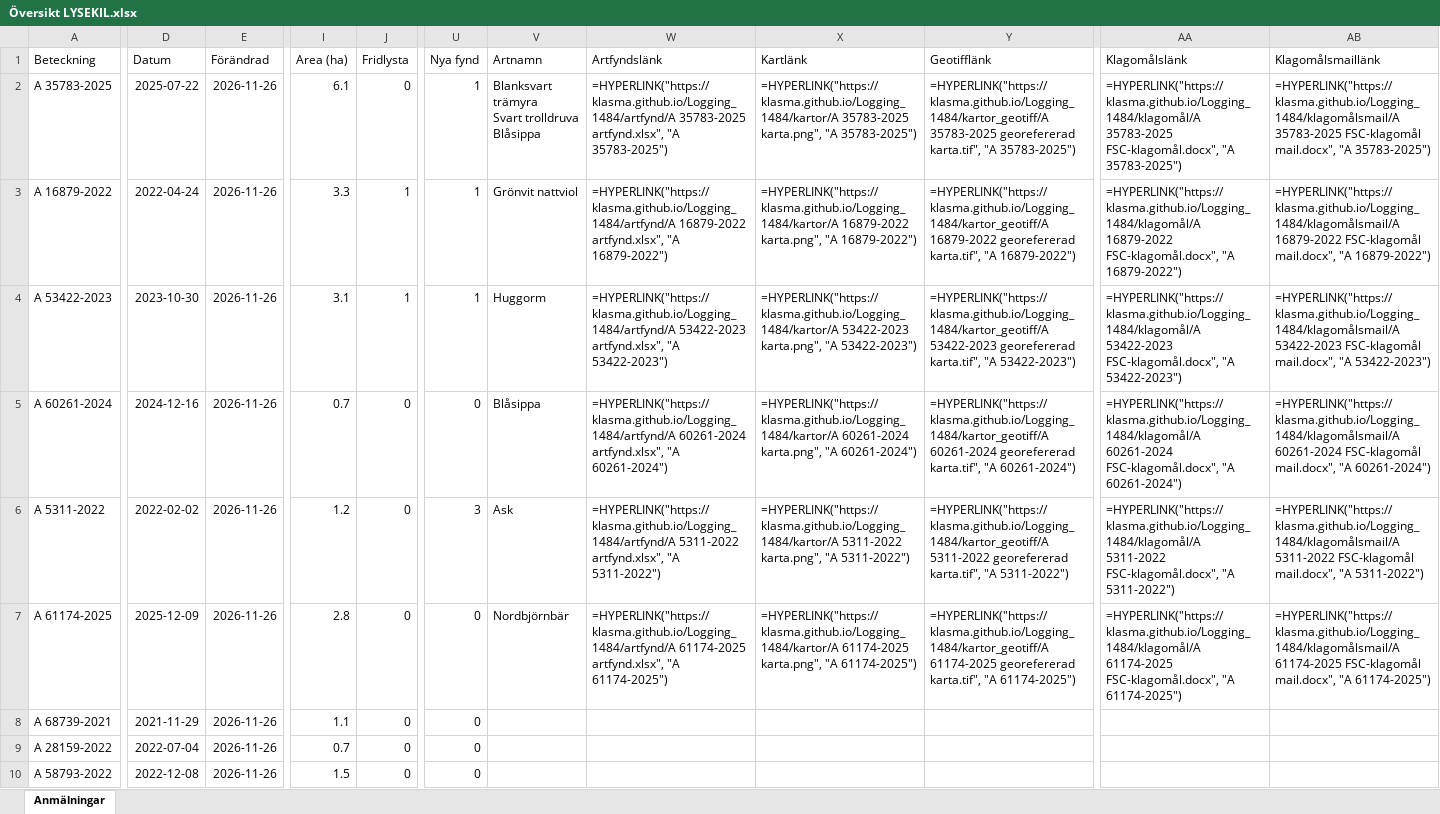
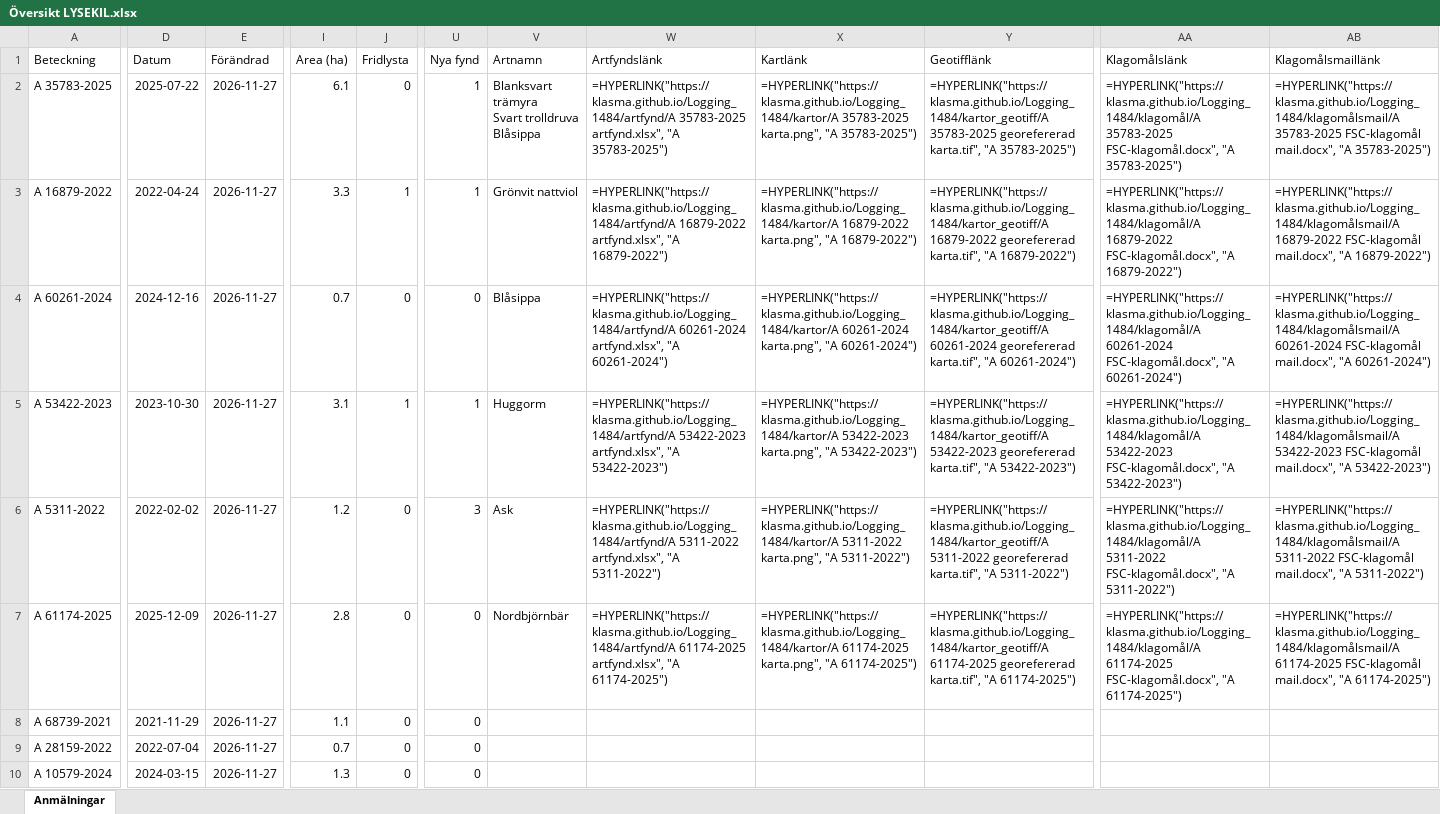
Before and after one commit to klasma/Logging_1484, an Excel workbook: Översikt LYSEKIL.xlsx, sheet Anmälningar, drawn as a sheet; only a part is shown, gaps mark what is left out; values as stored, in another font and other column widths than the file's, no borders; formulas without a stored value are shown as written; the diff covers the shown part only; the diff names each change by its address in the sheet, - before the commit and + after, or states it on an @@ line.

```diff
--- a/Översikt LYSEKIL.xlsx (sheet Anmälningar)
+++ b/Översikt LYSEKIL.xlsx (sheet Anmälningar)
-E2:E10 (Förändrad): 2026-11-26
+E2:E10 (Förändrad): 2026-11-27
-A4 (Beteckning): A 53422-2023
+A4 (Beteckning): A 60261-2024
-D4 (Datum): 2023-10-30
+D4 (Datum): 2024-12-16
-I4 (Area (ha)): 3.1
+I4 (Area (ha)): 0.7
-J4 (Fridlysta): 1
+J4 (Fridlysta): 0
-U4 (Nya fynd): 1
+U4 (Nya fynd): 0
-V4 (Artnamn): Huggorm
+V4 (Artnamn): Blåsippa
-W4 (Artfyndslänk): =HYPERLINK("https://klasma.github.io/Logging_1484/artfynd/A 53422-2023 artfynd.xlsx", "A 53422-2023")
+W4 (Artfyndslänk): =HYPERLINK("https://klasma.github.io/Logging_1484/artfynd/A 60261-2024 artfynd.xlsx", "A 60261-2024")
-X4 (Kartlänk): =HYPERLINK("https://klasma.github.io/Logging_1484/kartor/A 53422-2023 karta.png", "A 53422-2023")
+X4 (Kartlänk): =HYPERLINK("https://klasma.github.io/Logging_1484/kartor/A 60261-2024 karta.png", "A 60261-2024")
-Y4 (Geotifflänk): =HYPERLINK("https://klasma.github.io/Logging_1484/kartor_geotiff/A 53422-2023 georefererad karta.tif", "A 53422-2023")
+Y4 (Geotifflänk): =HYPERLINK("https://klasma.github.io/Logging_1484/kartor_geotiff/A 60261-2024 georefererad karta.tif", "A 60261-2024")
-AA4 (Klagomålslänk): =HYPERLINK("https://klasma.github.io/Logging_1484/klagomål/A 53422-2023 FSC-klagomål.docx", "A 53422-2023")
+AA4 (Klagomålslänk): =HYPERLINK("https://klasma.github.io/Logging_1484/klagomål/A 60261-2024 FSC-klagomål.docx", "A 60261-2024")
-AB4 (Klagomålsmaillänk): =HYPERLINK("https://klasma.github.io/Logging_1484/klagomålsmail/A 53422-2023 FSC-klagomål mail.docx", "A 53422-2023")
+AB4 (Klagomålsmaillänk): =HYPERLINK("https://klasma.github.io/Logging_1484/klagomålsmail/A 60261-2024 FSC-klagomål mail.docx", "A 60261-2024")
-A5 (Beteckning): A 60261-2024
+A5 (Beteckning): A 53422-2023
-D5 (Datum): 2024-12-16
+D5 (Datum): 2023-10-30
-I5 (Area (ha)): 0.7
+I5 (Area (ha)): 3.1
-J5 (Fridlysta): 0
+J5 (Fridlysta): 1
-U5 (Nya fynd): 0
+U5 (Nya fynd): 1
-V5 (Artnamn): Blåsippa
+V5 (Artnamn): Huggorm
-W5 (Artfyndslänk): =HYPERLINK("https://klasma.github.io/Logging_1484/artfynd/A 60261-2024 artfynd.xlsx", "A 60261-2024")
+W5 (Artfyndslänk): =HYPERLINK("https://klasma.github.io/Logging_1484/artfynd/A 53422-2023 artfynd.xlsx", "A 53422-2023")
-X5 (Kartlänk): =HYPERLINK("https://klasma.github.io/Logging_1484/kartor/A 60261-2024 karta.png", "A 60261-2024")
+X5 (Kartlänk): =HYPERLINK("https://klasma.github.io/Logging_1484/kartor/A 53422-2023 karta.png", "A 53422-2023")
-Y5 (Geotifflänk): =HYPERLINK("https://klasma.github.io/Logging_1484/kartor_geotiff/A 60261-2024 georefererad karta.tif", "A 60261-2024")
+Y5 (Geotifflänk): =HYPERLINK("https://klasma.github.io/Logging_1484/kartor_geotiff/A 53422-2023 georefererad karta.tif", "A 53422-2023")
-AA5 (Klagomålslänk): =HYPERLINK("https://klasma.github.io/Logging_1484/klagomål/A 60261-2024 FSC-klagomål.docx", "A 60261-2024")
+AA5 (Klagomålslänk): =HYPERLINK("https://klasma.github.io/Logging_1484/klagomål/A 53422-2023 FSC-klagomål.docx", "A 53422-2023")
-AB5 (Klagomålsmaillänk): =HYPERLINK("https://klasma.github.io/Logging_1484/klagomålsmail/A 60261-2024 FSC-klagomål mail.docx", "A 60261-2024")
+AB5 (Klagomålsmaillänk): =HYPERLINK("https://klasma.github.io/Logging_1484/klagomålsmail/A 53422-2023 FSC-klagomål mail.docx", "A 53422-2023")
-A10 (Beteckning): A 58793-2022
+A10 (Beteckning): A 10579-2024
-D10 (Datum): 2022-12-08
+D10 (Datum): 2024-03-15
-I10 (Area (ha)): 1.5
+I10 (Area (ha)): 1.3
```
Also changed, not shown: 325 edited cells elsewhere in this sheet, artfynd/A 16879-2022 artfynd.xlsx, artfynd/A 5311-2022 artfynd.xlsx, 29 other files.
